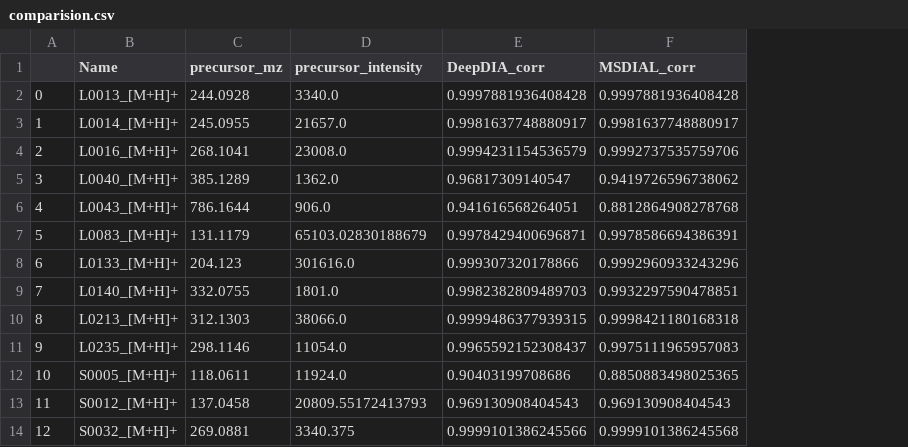
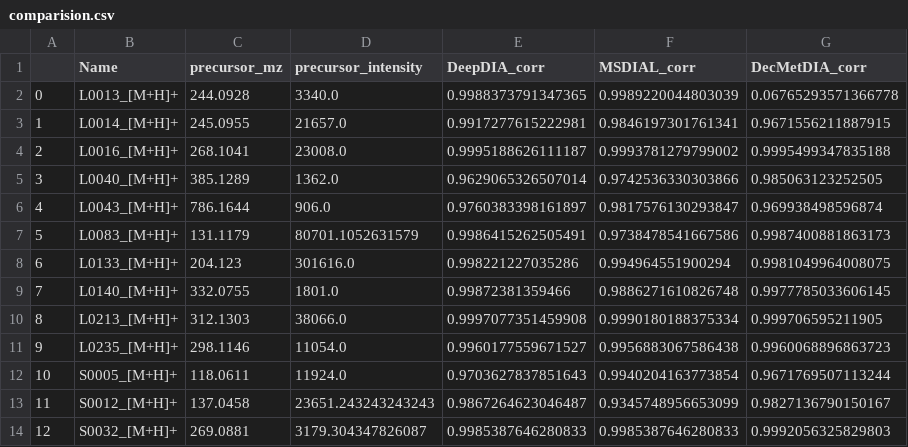
Before and after one commit to hcji/DeepSWATH_v1, a CSV file: Comparision/MetDIA_Data/results/comparision.csv, drawn as a sheet; only a part is shown; the diff covers the shown part only; the diff names each change by its address in the sheet, - before the commit and + after, or states it on an @@ line.

```diff
--- a/Comparision/MetDIA_Data/results/comparision.csv
+++ b/Comparision/MetDIA_Data/results/comparision.csv
+column G (DecMetDIA_corr), rows 2-14: 0.06765293571366778 | 0.9671556211887915 | 0.9995499347835188 | 0.985063123252505 | 0.969938498596874 | 0.9987400881863173 | 0.9981049964008075 | 0.9977785033606145 | 0.999706595211905 | 0.9960068896863723 | 0.9671769507113244 | 0.9827136790150167 | 0.9992056325829803
-E2 (DeepDIA_corr): 0.9997881936408428
+E2 (DeepDIA_corr): 0.9988373791347365
-F2 (MSDIAL_corr): 0.9997881936408428
+F2 (MSDIAL_corr): 0.9989220044803039
-E3 (DeepDIA_corr): 0.9981637748880917
+E3 (DeepDIA_corr): 0.9917277615222981
-F3 (MSDIAL_corr): 0.9981637748880917
+F3 (MSDIAL_corr): 0.9846197301761341
-E4 (DeepDIA_corr): 0.9994231154536579
+E4 (DeepDIA_corr): 0.9995188626111187
-F4 (MSDIAL_corr): 0.9992737535759706
+F4 (MSDIAL_corr): 0.9993781279799002
-E5 (DeepDIA_corr): 0.96817309140547
+E5 (DeepDIA_corr): 0.9629065326507014
-F5 (MSDIAL_corr): 0.9419726596738062
+F5 (MSDIAL_corr): 0.9742536330303866
-E6 (DeepDIA_corr): 0.941616568264051
+E6 (DeepDIA_corr): 0.9760383398161897
-F6 (MSDIAL_corr): 0.8812864908278768
+F6 (MSDIAL_corr): 0.9817576130293847
-D7 (precursor_intensity): 65103.02830188679
+D7 (precursor_intensity): 80701.1052631579
-E7 (DeepDIA_corr): 0.9978429400696871
+E7 (DeepDIA_corr): 0.9986415262505491
-F7 (MSDIAL_corr): 0.9978586694386391
+F7 (MSDIAL_corr): 0.9738478541667586
-E8 (DeepDIA_corr): 0.999307320178866
+E8 (DeepDIA_corr): 0.998221227035286
-F8 (MSDIAL_corr): 0.9992960933243296
+F8 (MSDIAL_corr): 0.994964551900294
-E9 (DeepDIA_corr): 0.9982382809489703
+E9 (DeepDIA_corr): 0.99872381359466
-F9 (MSDIAL_corr): 0.9932297590478851
+F9 (MSDIAL_corr): 0.9886271610826748
-E10 (DeepDIA_corr): 0.9999486377939315
+E10 (DeepDIA_corr): 0.9997077351459908
-F10 (MSDIAL_corr): 0.9998421180168318
+F10 (MSDIAL_corr): 0.9990180188375334
-E11 (DeepDIA_corr): 0.9965592152308437
+E11 (DeepDIA_corr): 0.9960177559671527
-F11 (MSDIAL_corr): 0.9975111965957083
+F11 (MSDIAL_corr): 0.9956883067586438
-E12 (DeepDIA_corr): 0.90403199708686
+E12 (DeepDIA_corr): 0.9703627837851643
-F12 (MSDIAL_corr): 0.8850883498025365
+F12 (MSDIAL_corr): 0.9940204163773854
-D13 (precursor_intensity): 20809.55172413793
+D13 (precursor_intensity): 23651.243243243243
-E13 (DeepDIA_corr): 0.969130908404543
+E13 (DeepDIA_corr): 0.9867264623046487
-F13 (MSDIAL_corr): 0.969130908404543
+F13 (MSDIAL_corr): 0.9345748956653099
-D14 (precursor_intensity): 3340.375
+D14 (precursor_intensity): 3179.304347826087
-E14 (DeepDIA_corr): 0.9999101386245566
+E14 (DeepDIA_corr): 0.9985387646280833
-F14 (MSDIAL_corr): 0.9999101386245568
+F14 (MSDIAL_corr): 0.9985387646280833
```
Also changed, not shown: 42 edited cells elsewhere in this file, Comparision/MetaboDIA_Data/results/comparision_neg.csv, Comparision/MetaboDIA_Data/results/comparision_pos.csv, 38 other files.
